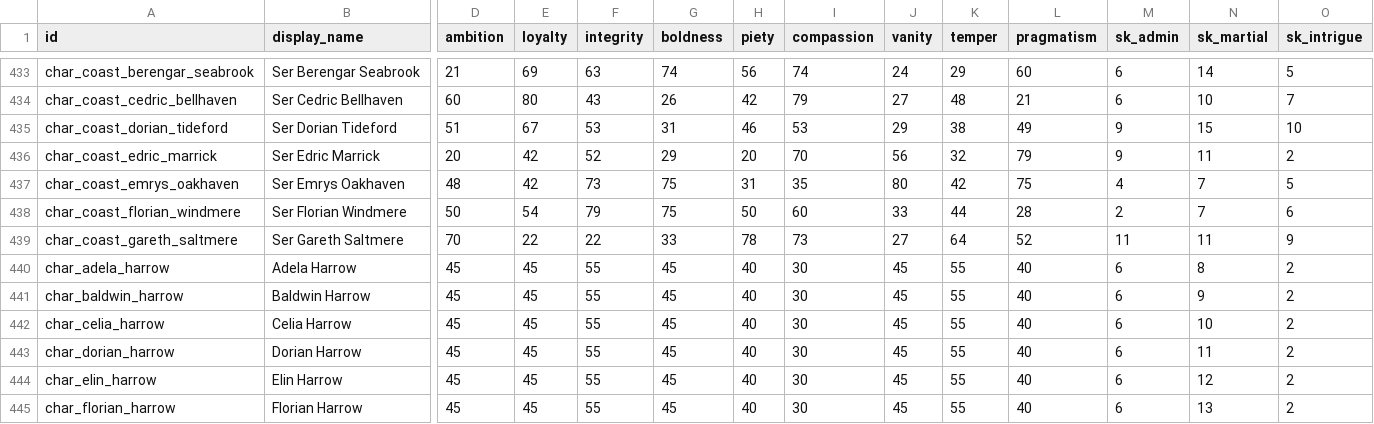
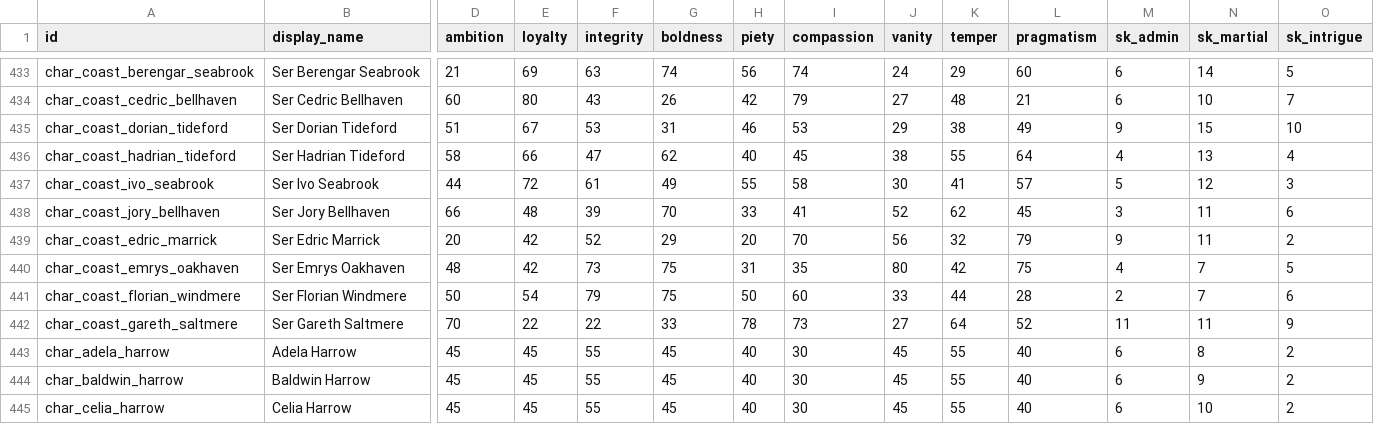
Before and after one commit to samuelzhang1201/game_design, a CSV file: data/council/roles.csv, drawn as a sheet; only a part is shown, gaps mark what is left out; the shorter side is filled out with more unchanged rows; rows hold the shown columns only; the diff names each change by its address in the sheet, - before the commit and + after, or states it on an @@ line.

```diff
--- a/data/council/roles.csv
+++ b/data/council/roles.csv
+row 436: char_coast_hadrian_tideford | Ser Hadrian Tideford | 58 | 66 | 47 | 62 | 40 | 45 | 38 | 55 | 64 | 4 | 13 | 4
+row 437: char_coast_ivo_seabrook | Ser Ivo Seabrook | 44 | 72 | 61 | 49 | 55 | 58 | 30 | 41 | 57 | 5 | 12 | 3
+row 438: char_coast_jory_bellhaven | Ser Jory Bellhaven | 66 | 48 | 39 | 70 | 33 | 41 | 52 | 62 | 45 | 3 | 11 | 6
```
Also changed, not shown: data/army/commanders.csv, data/maps/beria/military/kingdoms.csv, 12 other files.
